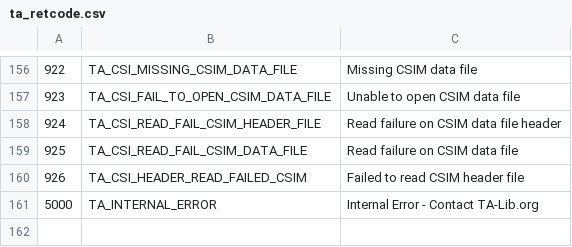
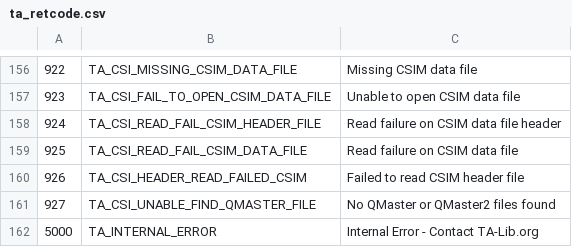
Before and after one commit to maartenb/ta-lib, a CSV file: ta-lib/c/src/ta_common/ta_retcode.csv, drawn as a sheet; only a part is shown, gaps mark what is left out.

```diff
--- a/ta-lib/c/src/ta_common/ta_retcode.csv
+++ b/ta-lib/c/src/ta_common/ta_retcode.csv
@@ -160,2 +160,3 @@
 926,TA_CSI_HEADER_READ_FAILED_CSIM,Failed to read CSIM header file
+927,TA_CSI_UNABLE_FIND_QMASTER_FILE,No QMaster or QMaster2 files found
 5000,TA_INTERNAL_ERROR,Internal Error - Contact TA-Lib.org
```
Also changed, not shown: 1 other file.
